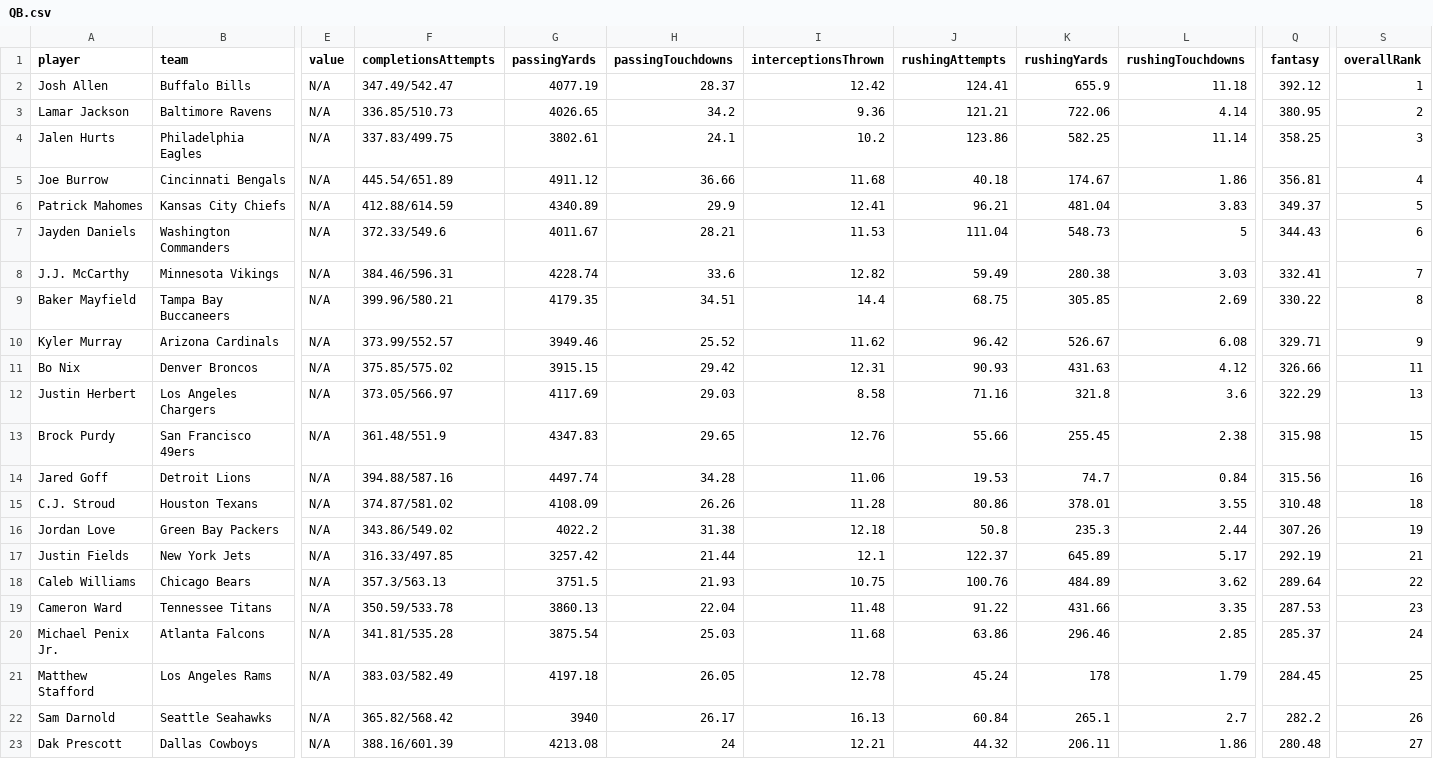
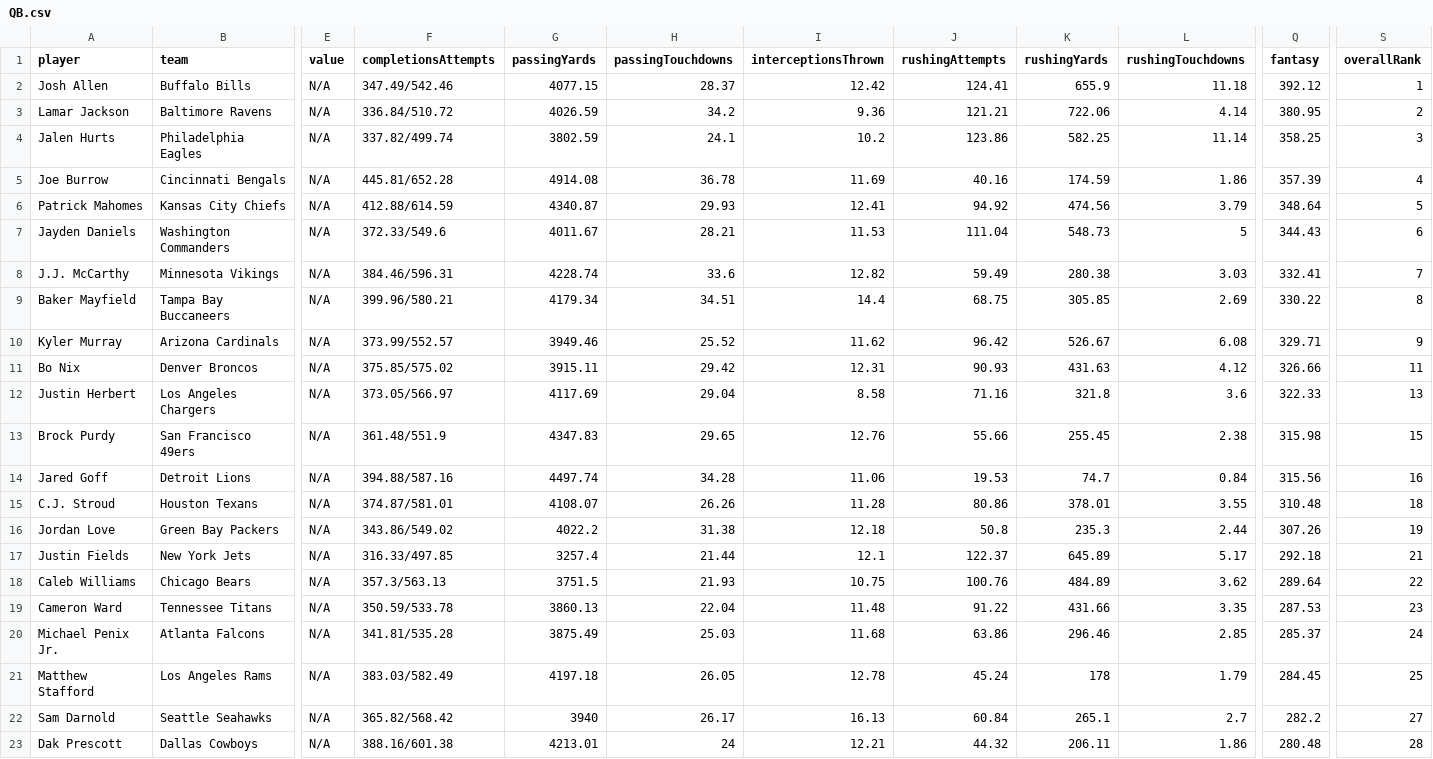
Before and after one commit to jonsosidka/wuprankings, a CSV file: data/QB.csv, drawn as a sheet; only a part is shown, gaps mark what is left out; the diff covers the shown part only; the diff names each change by its address in the sheet, - before the commit and + after, or states it on an @@ line.

```diff
--- a/data/QB.csv
+++ b/data/QB.csv
-F2 (completionsAttempts): 347.49/542.47
+F2 (completionsAttempts): 347.49/542.46
-G2 (passingYards): 4077.19
+G2 (passingYards): 4077.15
-F3 (completionsAttempts): 336.85/510.73
+F3 (completionsAttempts): 336.84/510.72
-G3 (passingYards): 4026.65
+G3 (passingYards): 4026.59
-F4 (completionsAttempts): 337.83/499.75
+F4 (completionsAttempts): 337.82/499.74
-G4 (passingYards): 3802.61
+G4 (passingYards): 3802.59
-F5 (completionsAttempts): 445.54/651.89
+F5 (completionsAttempts): 445.81/652.28
-G5 (passingYards): 4911.12
+G5 (passingYards): 4914.08
-H5 (passingTouchdowns): 36.66
+H5 (passingTouchdowns): 36.78
-I5 (interceptionsThrown): 11.68
+I5 (interceptionsThrown): 11.69
-J5 (rushingAttempts): 40.18
+J5 (rushingAttempts): 40.16
-K5 (rushingYards): 174.67
+K5 (rushingYards): 174.59
-Q5 (fantasy): 356.81
+Q5 (fantasy): 357.39
-G6 (passingYards): 4340.89
+G6 (passingYards): 4340.87
-H6 (passingTouchdowns): 29.9
+H6 (passingTouchdowns): 29.93
-J6 (rushingAttempts): 96.21
+J6 (rushingAttempts): 94.92
-K6 (rushingYards): 481.04
+K6 (rushingYards): 474.56
-L6 (rushingTouchdowns): 3.83
+L6 (rushingTouchdowns): 3.79
-Q6 (fantasy): 349.37
+Q6 (fantasy): 348.64
-G9 (passingYards): 4179.35
+G9 (passingYards): 4179.34
-G11 (passingYards): 3915.15
+G11 (passingYards): 3915.11
-H12 (passingTouchdowns): 29.03
+H12 (passingTouchdowns): 29.04
-Q12 (fantasy): 322.29
+Q12 (fantasy): 322.33
-F15 (completionsAttempts): 374.87/581.02
+F15 (completionsAttempts): 374.87/581.01
-G15 (passingYards): 4108.09
+G15 (passingYards): 4108.07
-G17 (passingYards): 3257.42
+G17 (passingYards): 3257.4
-Q17 (fantasy): 292.19
+Q17 (fantasy): 292.18
-G20 (passingYards): 3875.54
+G20 (passingYards): 3875.49
-S22 (overallRank): 26
+S22 (overallRank): 27
-F23 (completionsAttempts): 388.16/601.39
+F23 (completionsAttempts): 388.16/601.38
-G23 (passingYards): 4213.08
+G23 (passingYards): 4213.01
-S23 (overallRank): 27
+S23 (overallRank): 28
```
Also changed, not shown: 23 edited cells elsewhere in this file, data/RB.csv, data/TE.csv, 1 other file.
